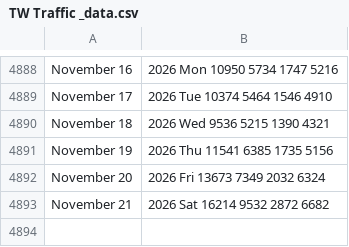
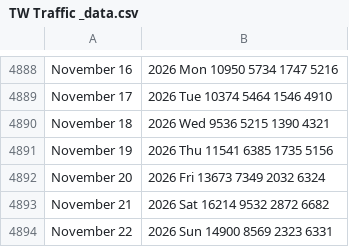
Before and after one commit to v-datos/Banff_Visit_Planner_App, a CSV file: TW Traffic _data.csv, drawn as a sheet; only a part is shown, gaps mark what is left out; the diff names each change by its address in the sheet, - before the commit and + after, or states it on an @@ line.

```diff
--- a/TW Traffic _data.csv
+++ b/TW Traffic _data.csv
+row 4894: November 22 | 2026 Sun 14900 8569 2323 6331
```
Also changed, not shown: data/cache/boc_fx_daily.csv, data/cache/weather_daily.csv, 13 other files.
